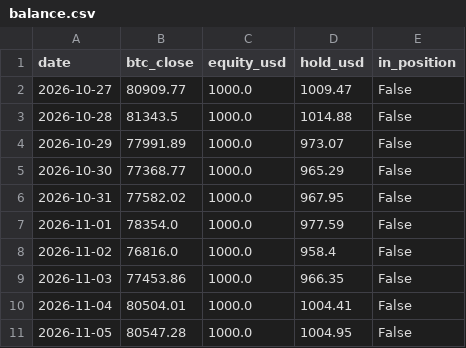
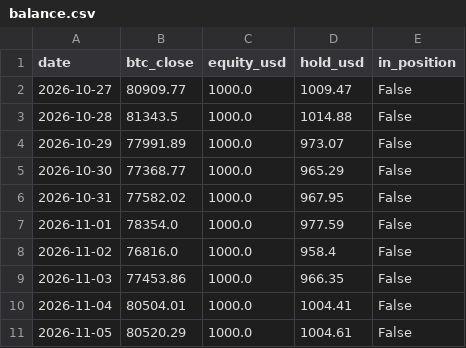
Before and after one commit to kuhyungi13/AI-Coin, a CSV file: paper/daily/balance.csv, drawn as a sheet.

```diff
--- a/paper/daily/balance.csv
+++ b/paper/daily/balance.csv
@@ -10,2 +10,2 @@ date,btc_close,equity_usd,hold_usd,in_position
 2026-11-04,80504.01,1000.0,1004.41,False
-2026-11-05,80547.28,1000.0,1004.95,False
+2026-11-05,80520.29,1000.0,1004.61,False
```
Also changed, not shown: paper/4h/balance.csv, 2 other files.
